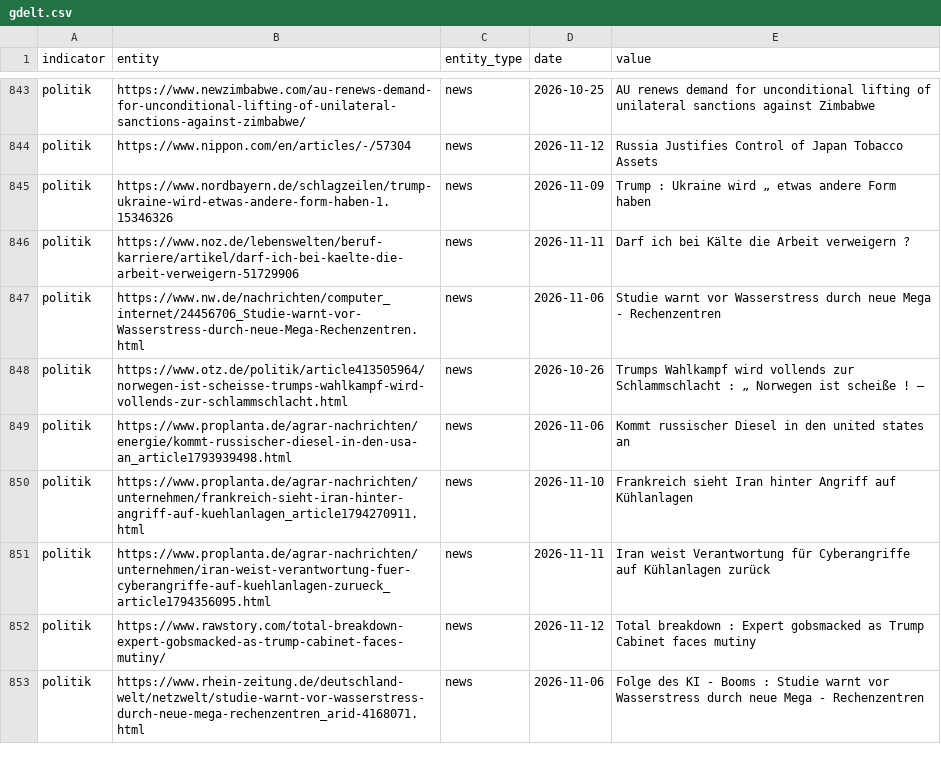
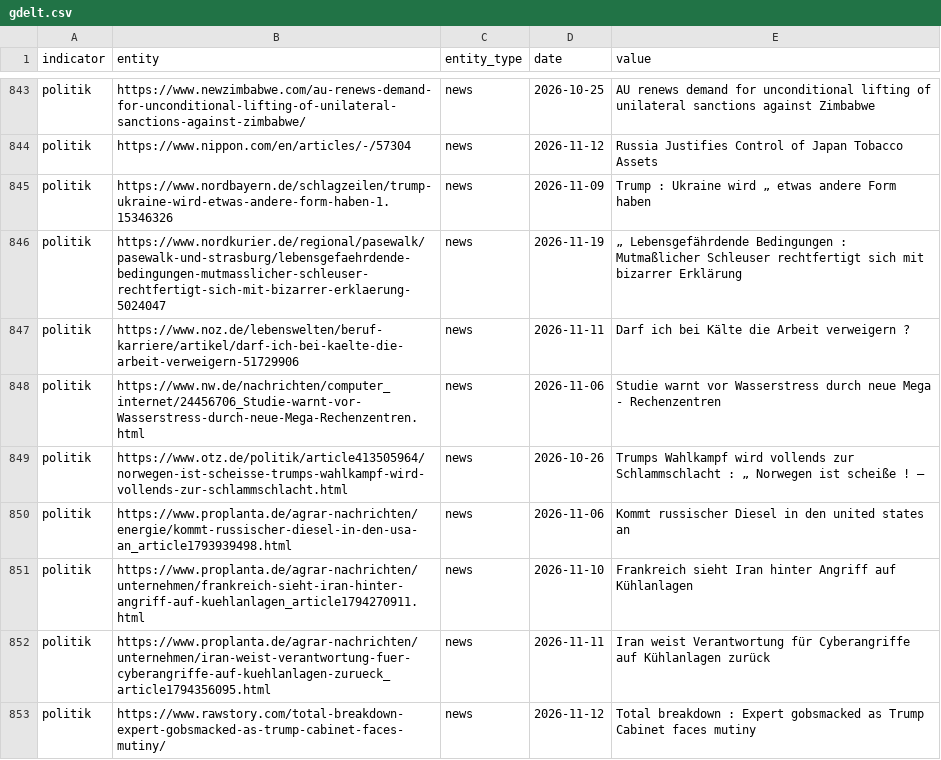
Before and after one commit to Delta6616/OneWorldInitiative, a CSV file: data/gdelt.csv, drawn as a sheet; only a part is shown, gaps mark what is left out; the shorter side is filled out with more unchanged rows; the diff names each change by its address in the sheet, - before the commit and + after, or states it on an @@ line.

```diff
--- a/data/gdelt.csv
+++ b/data/gdelt.csv
+row 846: politik | https://www.nordkurier.de/regional/pasewalk/pasewalk-und-strasburg/lebensgefaehrdende-bedingungen-mutmasslicher-schleuser-rechtfertigt-sich-mit-bizarrer-erklaerung-5024047 | news | 2026-11-19 | „ Lebensgefährdende Bedingungen : Mutmaßlicher Schleuser rechtfertigt sich mit bizarrer Erklärung
```
Also changed, not shown: 6 other files.
